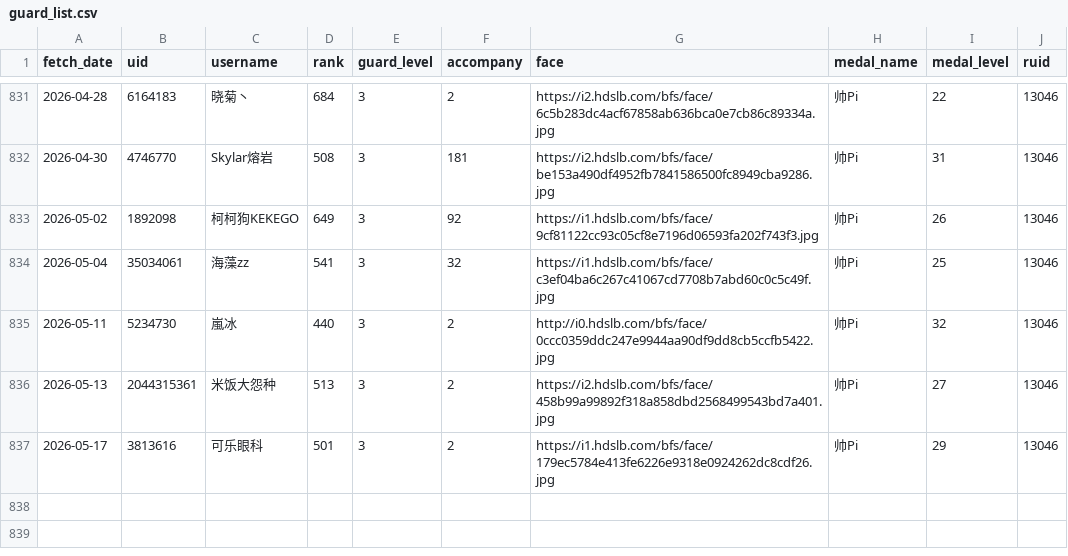
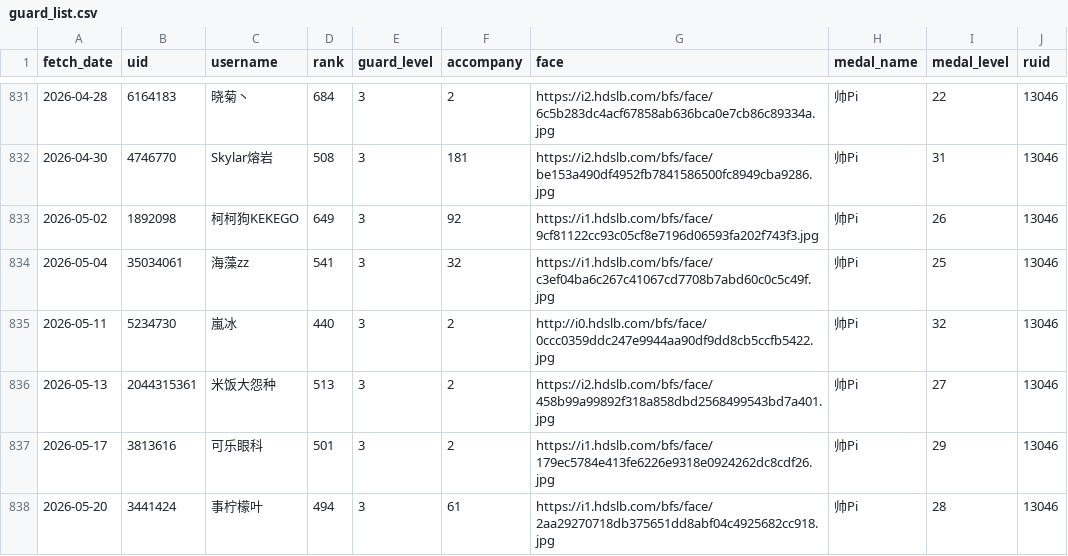
Before and after one commit to pipilapilayu/Api_cap, a CSV file: guard_list.csv, drawn as a sheet; only a part is shown, gaps mark what is left out; the diff names each change by its address in the sheet, - before the commit and + after, or states it on an @@ line.

```diff
--- a/guard_list.csv
+++ b/guard_list.csv
+row 838: 2026-05-20 | 3441424 | 事柠檬叶 | 494 | 3 | 61 | https://i1.hdslb.com/bfs/face/2aa29270718db375651dd8abf04c4925682cc918.jpg | 帅Pi | 28 | 13046
```
